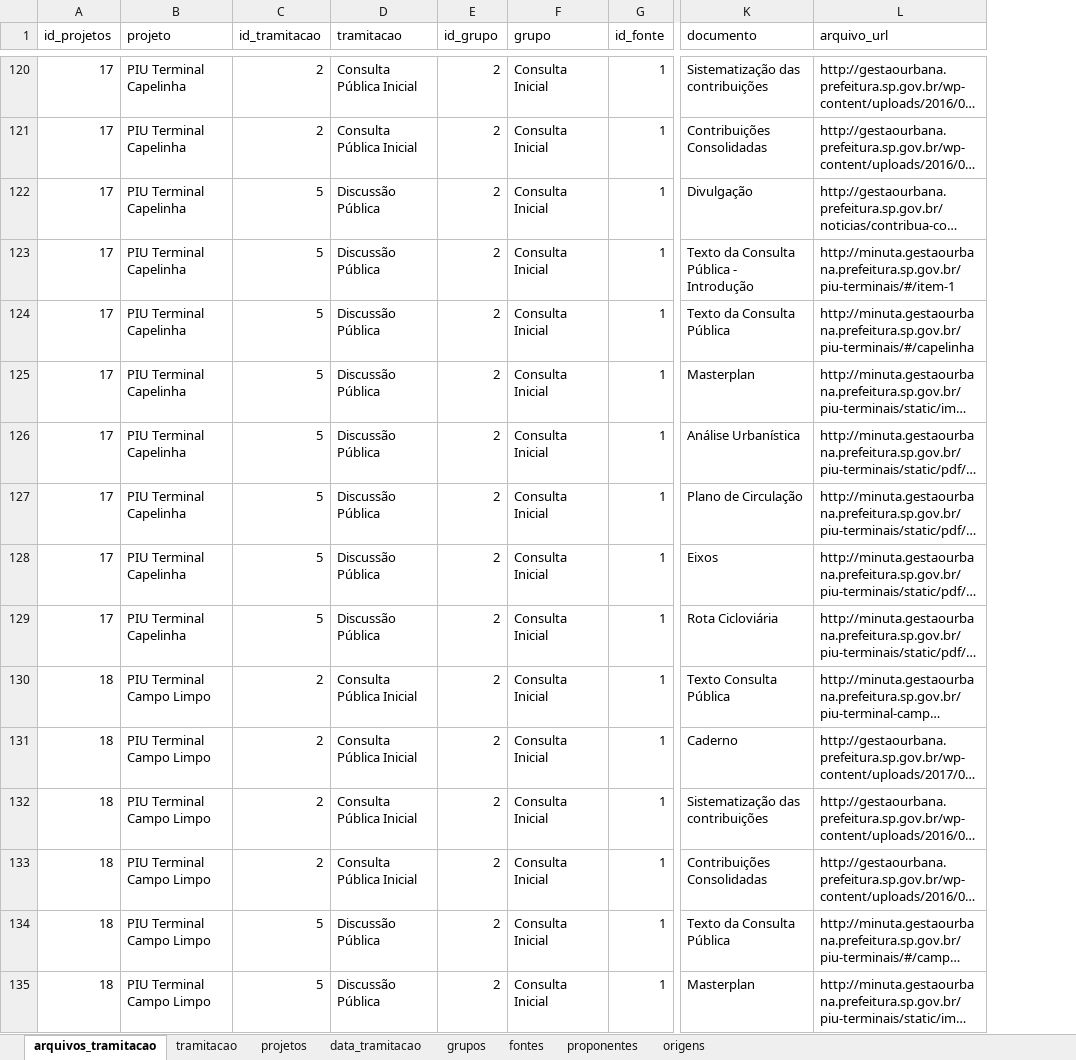
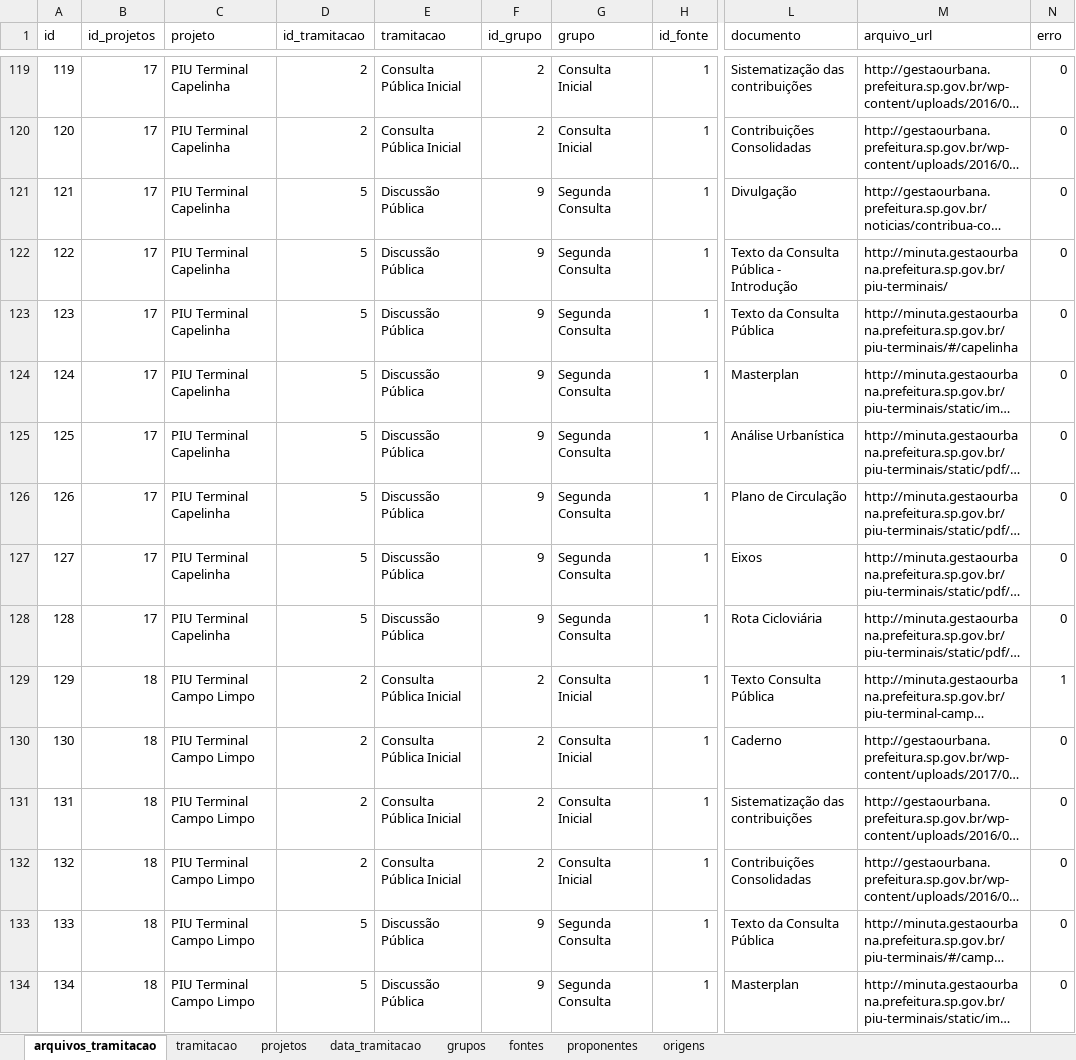
Before and after one commit to SPURB/piu-monitoramento-backend, an Excel workbook: input/piu-monitoramento_v2.xlsx, sheet arquivos_tramitacao, drawn as a sheet; only a part is shown, gaps mark what is left out; long unchanged cells end in …; values as stored, in another font and other column widths than the file's, no cell formats; charts and pictures and conditional formats not drawn; addresses are those after the commit; the diff covers the shown part only; the diff names each change by its address in the sheet, - before the commit and + after, or states it on an @@ line.

```diff
--- a/input/piu-monitoramento_v2.xlsx (sheet arquivos_tramitacao)
+++ b/input/piu-monitoramento_v2.xlsx (sheet arquivos_tramitacao)
+column A (id), rows 119-134: 119 | 120 | 121 | 122 | 123 | 124 | 125 | 126 | 127 | 128 | 129 | 130 | 131 | 132 | 133 | 134
+column N (erro), rows 119-134: 0 | 0 | 0 | 0 | 0 | 0 | 0 | 0 | 0 | 0 | 1 | 0 | 0 | 0 | 0 | 0
-F121:F128 (id_grupo): 2
+F121:F128 (id_grupo): 9
-G121:G128 (grupo): Consulta Inicial
+G121:G128 (grupo): Segunda Consulta
-M122 (arquivo_url): http://minuta.gestaourbana.prefeitura.sp.gov.br/piu-terminais/#/item-1
+M122 (arquivo_url): http://minuta.gestaourbana.prefeitura.sp.gov.br/piu-terminais/
-F133:F134 (id_grupo): 2
+F133:F134 (id_grupo): 9
-G133:G134 (grupo): Consulta Inicial
+G133:G134 (grupo): Segunda Consulta
```
Also changed, not shown: 2 removed rows and 44 edited cells elsewhere in this sheet, sheet data_tramitacao, cell formats, formulas that keep their value, 3 other files.
